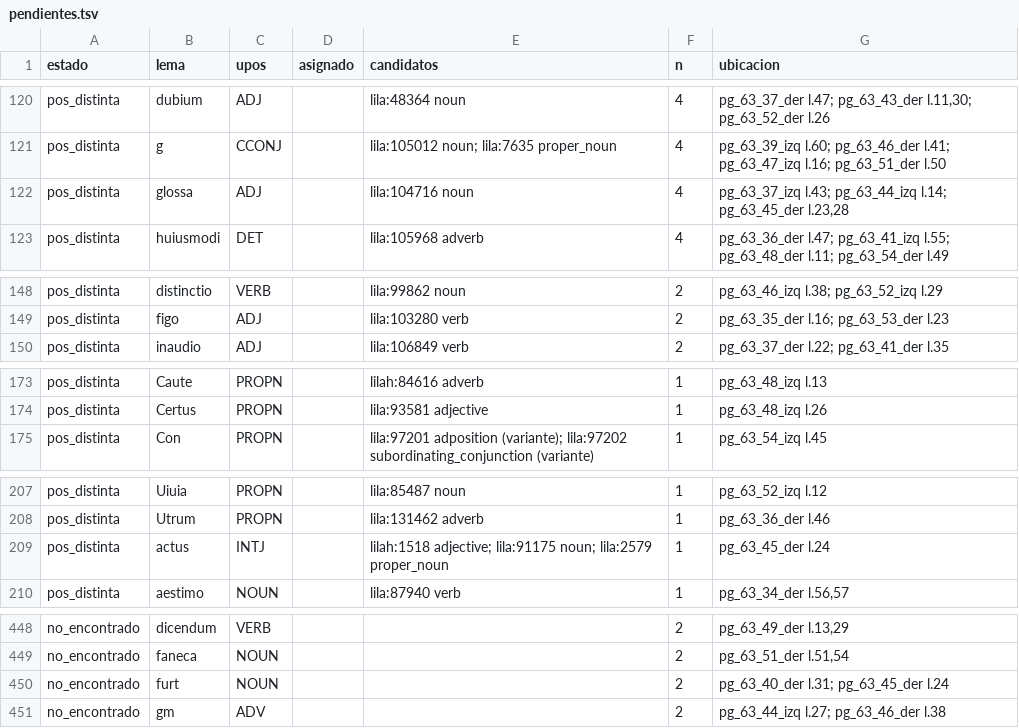
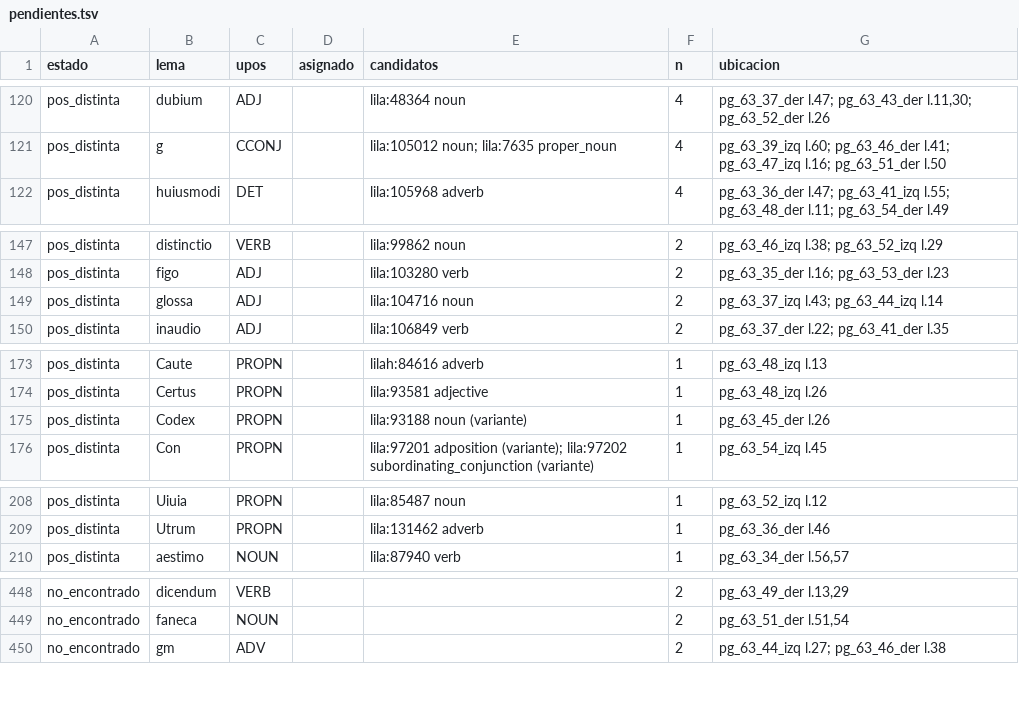
Before and after one commit to afvial/onate, a TSV file: lila/pendientes.tsv, drawn as a sheet; only a part is shown, gaps mark what is left out; the diff covers the shown part only.

```diff
--- a/lila/pendientes.tsv
+++ b/lila/pendientes.tsv
@@ -121,3 +121,2 @@ pos_distinta	dubium	ADJ		lila:48364 noun	4	pg_63_37_der l.47; pg_63_43_der l.11,
 pos_distinta	g	CCONJ		lila:105012 noun; lila:7635 proper_noun	4	pg_63_39_izq l.60; pg_63_46_der l.41; pg_63_47_izq l.16; pg_63_51_der l.50
-pos_distinta	glossa	ADJ		lila:104716 noun	4	pg_63_37_izq l.43; pg_63_44_izq l.14; pg_63_45_der l.23,28
 pos_distinta	huiusmodi	DET		lila:105968 adverb	4	pg_63_36_der l.47; pg_63_41_izq l.55; pg_63_48_der l.11; pg_63_54_der l.49
@@ -149,2 +148,3 @@ pos_distinta	distinctio	VERB		lila:99862 noun	2	pg_63_46_izq l.38; pg_63_52_izq
 pos_distinta	figo	ADJ		lila:103280 verb	2	pg_63_35_der l.16; pg_63_53_der l.23
+pos_distinta	glossa	ADJ		lila:104716 noun	2	pg_63_37_izq l.43; pg_63_44_izq l.14
 pos_distinta	inaudio	ADJ		lila:106849 verb	2	pg_63_37_der l.22; pg_63_41_der l.35
@@ -174,2 +174,3 @@ pos_distinta	Caute	PROPN		lilah:84616 adverb	1	pg_63_48_izq l.13
 pos_distinta	Certus	PROPN		lila:93581 adjective	1	pg_63_48_izq l.26
+pos_distinta	Codex	PROPN		lila:93188 noun (variante)	1	pg_63_45_der l.26
 pos_distinta	Con	PROPN		lila:97201 adposition (variante); lila:97202 subordinating_conjunction (variante)	1	pg_63_54_izq l.45
@@ -208,3 +209,2 @@ pos_distinta	Uiuia	PROPN		lila:85487 noun	1	pg_63_52_izq l.12
 pos_distinta	Utrum	PROPN		lila:131462 adverb	1	pg_63_36_der l.46
-pos_distinta	actus	INTJ		lilah:1518 adjective; lila:91175 noun; lila:2579 proper_noun	1	pg_63_45_der l.24
 pos_distinta	aestimo	NOUN		lila:87940 verb	1	pg_63_34_der l.56,57
@@ -449,3 +449,2 @@ no_encontrado	dicendum	VERB			2	pg_63_49_der l.13,29
 no_encontrado	faneca	NOUN			2	pg_63_51_der l.51,54
-no_encontrado	furt	NOUN			2	pg_63_40_der l.31; pg_63_45_der l.24
 no_encontrado	gm	ADV			2	pg_63_44_izq l.27; pg_63_46_der l.38
```
Also changed, not shown: 1 added row and 1 removed row elsewhere in this file, lila/paginas/pg_63_45_der.tsv, 10 other files.
